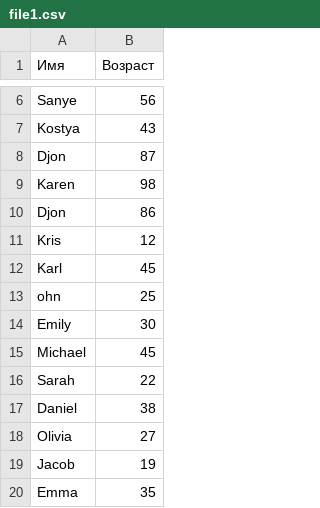
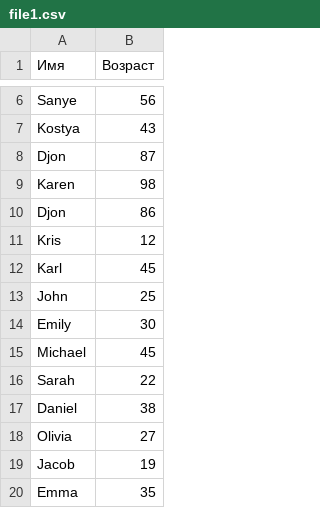
Before and after one commit to MaxTet1703/Multiphase-sorting, a CSV file: file1.csv, drawn as a sheet; only a part is shown, gaps mark what is left out.

```diff
--- a/file1.csv
+++ b/file1.csv
@@ -12,3 +12,3 @@ Kris;12;
 Karl;45;
-ohn;25
+John;25
 Emily;30
```
Also changed, not shown: 2 other files.
